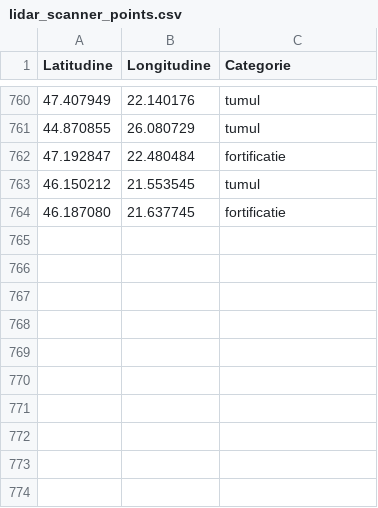
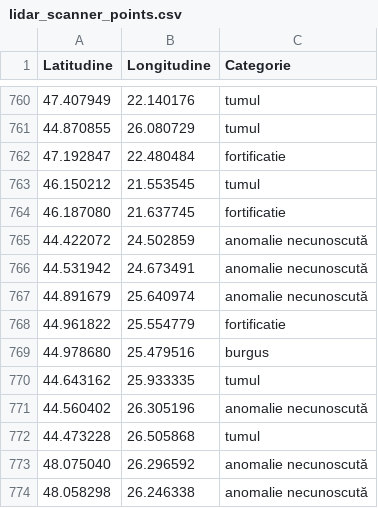
Before and after one commit to andrei-roba29/DetectLab_web_deploy, a CSV file: data/lidar_scanner_points.csv, drawn as a sheet; only a part is shown, gaps mark what is left out.

Commit message:
Add 10 LIDAR scanner points (Muntenia, Olt, Dâmbovița, Botoșani areas)
Co-authored-by: arena-agent <297053741+arena-agent@users.noreply.github.com>

```diff
--- a/data/lidar_scanner_points.csv
+++ b/data/lidar_scanner_points.csv
@@ -764 +764,11 @@ Latitudine,Longitudine,Categorie
 46.187080,21.637745,fortificatie
+44.422072, 24.502859, anomalie necunoscută
+44.531942, 24.673491, anomalie necunoscută
+44.891679, 25.640974, anomalie necunoscută
+44.961822, 25.554779, fortificatie
+44.978680, 25.479516, burgus
+44.643162, 25.933335, tumul
+44.560402, 26.305196, anomalie necunoscută
+44.473228, 26.505868, tumul
+48.075040, 26.296592, anomalie necunoscută
+48.058298, 26.246338, anomalie necunoscută
```
